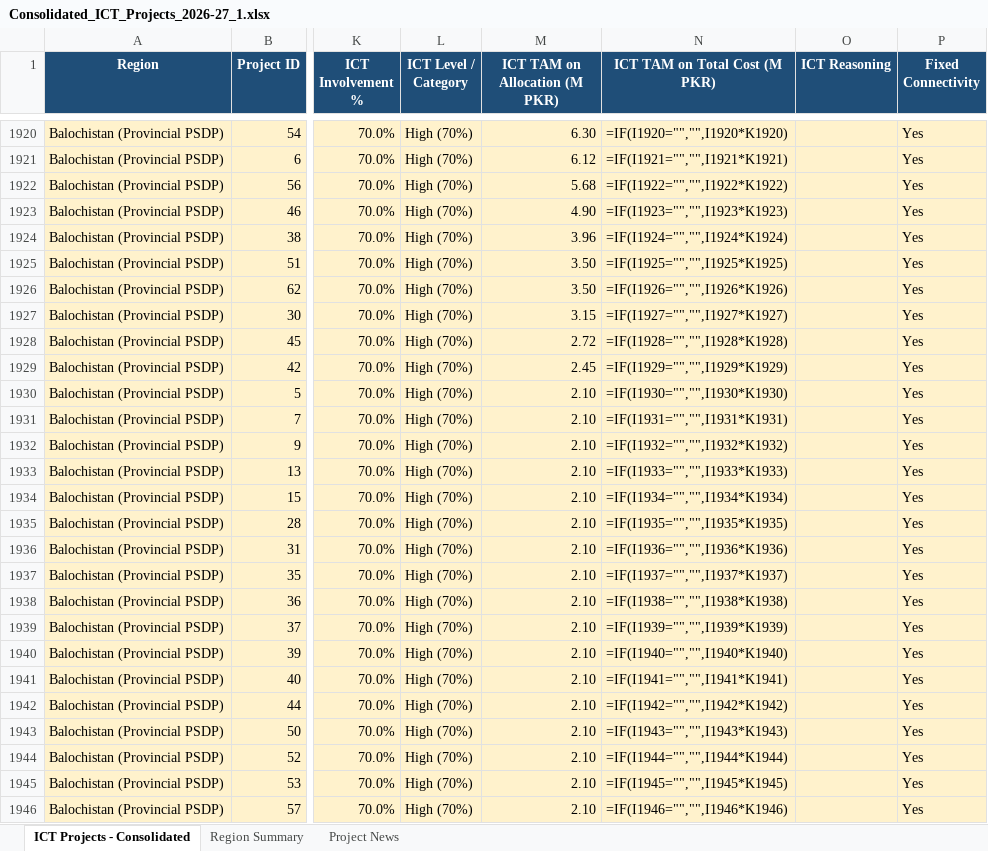
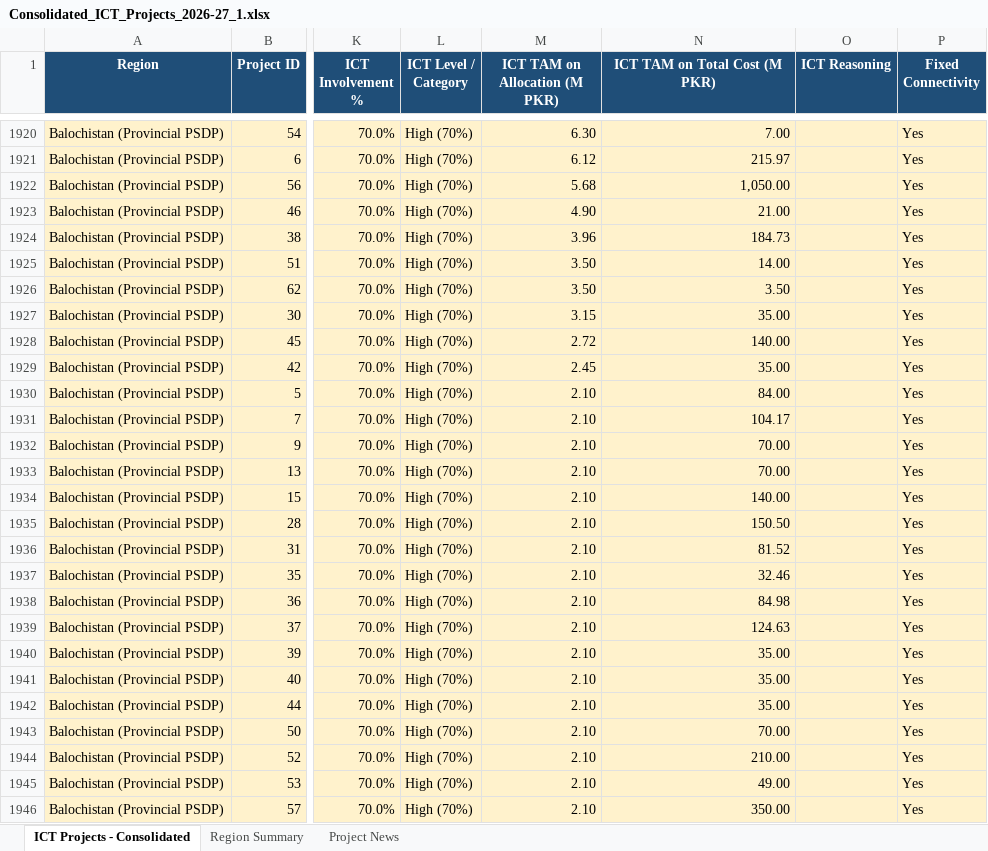
Before and after one commit to AbdulMoizAbbasi/B2Gproject_progress, an Excel workbook: Consolidated_ICT_Projects_2026-27_1.xlsx, sheet ICT Projects - Consolidated, drawn as a sheet; only a part is shown, gaps mark what is left out; values as stored, in another font and other column widths than the file's, no borders; formulas without a stored value are shown as written; the diff covers the shown part only; the diff names each change by its address in the sheet, - before the commit and + after, or states it on an @@ line.

```diff
--- a/Consolidated_ICT_Projects_2026-27_1.xlsx (sheet ICT Projects - Consolidated)
+++ b/Consolidated_ICT_Projects_2026-27_1.xlsx (sheet ICT Projects - Consolidated)
-N1920 (ICT TAM on Total Cost (M PKR)): =IF(I1920="","",I1920*K1920)
+N1920 (ICT TAM on Total Cost (M PKR)): 7.00
-N1921 (ICT TAM on Total Cost (M PKR)): =IF(I1921="","",I1921*K1921)
+N1921 (ICT TAM on Total Cost (M PKR)): 215.97
-N1922 (ICT TAM on Total Cost (M PKR)): =IF(I1922="","",I1922*K1922)
+N1922 (ICT TAM on Total Cost (M PKR)): 1,050.00
-N1923 (ICT TAM on Total Cost (M PKR)): =IF(I1923="","",I1923*K1923)
+N1923 (ICT TAM on Total Cost (M PKR)): 21.00
-N1924 (ICT TAM on Total Cost (M PKR)): =IF(I1924="","",I1924*K1924)
+N1924 (ICT TAM on Total Cost (M PKR)): 184.73
-N1925 (ICT TAM on Total Cost (M PKR)): =IF(I1925="","",I1925*K1925)
+N1925 (ICT TAM on Total Cost (M PKR)): 14.00
-N1926 (ICT TAM on Total Cost (M PKR)): =IF(I1926="","",I1926*K1926)
+N1926 (ICT TAM on Total Cost (M PKR)): 3.50
-N1927 (ICT TAM on Total Cost (M PKR)): =IF(I1927="","",I1927*K1927)
+N1927 (ICT TAM on Total Cost (M PKR)): 35.00
-N1928 (ICT TAM on Total Cost (M PKR)): =IF(I1928="","",I1928*K1928)
+N1928 (ICT TAM on Total Cost (M PKR)): 140.00
-N1929 (ICT TAM on Total Cost (M PKR)): =IF(I1929="","",I1929*K1929)
+N1929 (ICT TAM on Total Cost (M PKR)): 35.00
-N1930 (ICT TAM on Total Cost (M PKR)): =IF(I1930="","",I1930*K1930)
+N1930 (ICT TAM on Total Cost (M PKR)): 84.00
-N1931 (ICT TAM on Total Cost (M PKR)): =IF(I1931="","",I1931*K1931)
+N1931 (ICT TAM on Total Cost (M PKR)): 104.17
-N1932 (ICT TAM on Total Cost (M PKR)): =IF(I1932="","",I1932*K1932)
+N1932 (ICT TAM on Total Cost (M PKR)): 70.00
-N1933 (ICT TAM on Total Cost (M PKR)): =IF(I1933="","",I1933*K1933)
+N1933 (ICT TAM on Total Cost (M PKR)): 70.00
-N1934 (ICT TAM on Total Cost (M PKR)): =IF(I1934="","",I1934*K1934)
+N1934 (ICT TAM on Total Cost (M PKR)): 140.00
-N1935 (ICT TAM on Total Cost (M PKR)): =IF(I1935="","",I1935*K1935)
+N1935 (ICT TAM on Total Cost (M PKR)): 150.50
-N1936 (ICT TAM on Total Cost (M PKR)): =IF(I1936="","",I1936*K1936)
+N1936 (ICT TAM on Total Cost (M PKR)): 81.52
-N1937 (ICT TAM on Total Cost (M PKR)): =IF(I1937="","",I1937*K1937)
+N1937 (ICT TAM on Total Cost (M PKR)): 32.46
-N1938 (ICT TAM on Total Cost (M PKR)): =IF(I1938="","",I1938*K1938)
+N1938 (ICT TAM on Total Cost (M PKR)): 84.98
-N1939 (ICT TAM on Total Cost (M PKR)): =IF(I1939="","",I1939*K1939)
+N1939 (ICT TAM on Total Cost (M PKR)): 124.63
-N1940 (ICT TAM on Total Cost (M PKR)): =IF(I1940="","",I1940*K1940)
+N1940 (ICT TAM on Total Cost (M PKR)): 35.00
-N1941 (ICT TAM on Total Cost (M PKR)): =IF(I1941="","",I1941*K1941)
+N1941 (ICT TAM on Total Cost (M PKR)): 35.00
-N1942 (ICT TAM on Total Cost (M PKR)): =IF(I1942="","",I1942*K1942)
+N1942 (ICT TAM on Total Cost (M PKR)): 35.00
-N1943 (ICT TAM on Total Cost (M PKR)): =IF(I1943="","",I1943*K1943)
+N1943 (ICT TAM on Total Cost (M PKR)): 70.00
-N1944 (ICT TAM on Total Cost (M PKR)): =IF(I1944="","",I1944*K1944)
+N1944 (ICT TAM on Total Cost (M PKR)): 210.00
-N1945 (ICT TAM on Total Cost (M PKR)): =IF(I1945="","",I1945*K1945)
+N1945 (ICT TAM on Total Cost (M PKR)): 49.00
-N1946 (ICT TAM on Total Cost (M PKR)): =IF(I1946="","",I1946*K1946)
+N1946 (ICT TAM on Total Cost (M PKR)): 350.00
```
Also changed, not shown: 745 edited cells elsewhere in this sheet, sheet Project News, sheet Region Summary, 1 other file.
